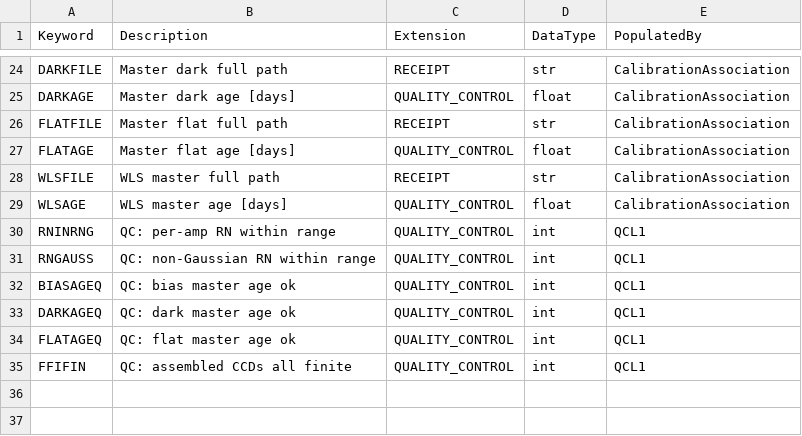
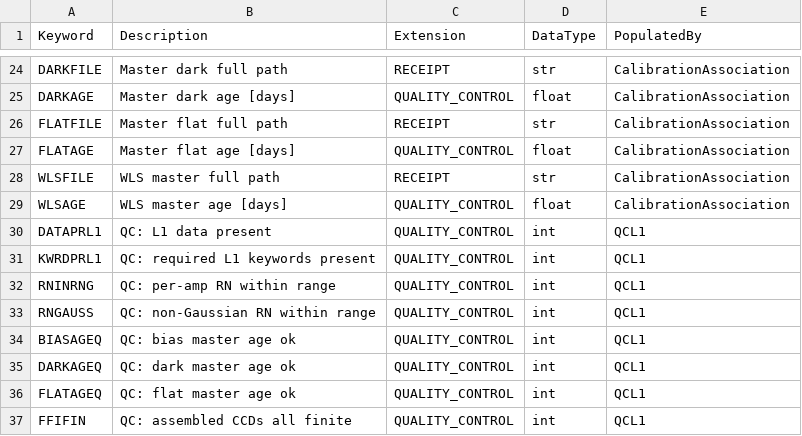
Before and after one commit to Keck-DataReductionPipelines/KPF-Pipeline, a CSV file: kpfpipe/data_models/config/L1-headers.csv, drawn as a sheet; only a part is shown, gaps mark what is left out; the diff names each change by its address in the sheet, - before the commit and + after, or states it on an @@ line.

```diff
--- a/kpfpipe/data_models/config/L1-headers.csv
+++ b/kpfpipe/data_models/config/L1-headers.csv
+row 30: DATAPRL1 | QC: L1 data present | QUALITY_CONTROL | int | QCL1
+row 31: KWRDPRL1 | QC: required L1 keywords present | QUALITY_CONTROL | int | QCL1
```
Also changed, not shown: kpfpipe/data_models/config/L2-headers.csv, 15 other files.
